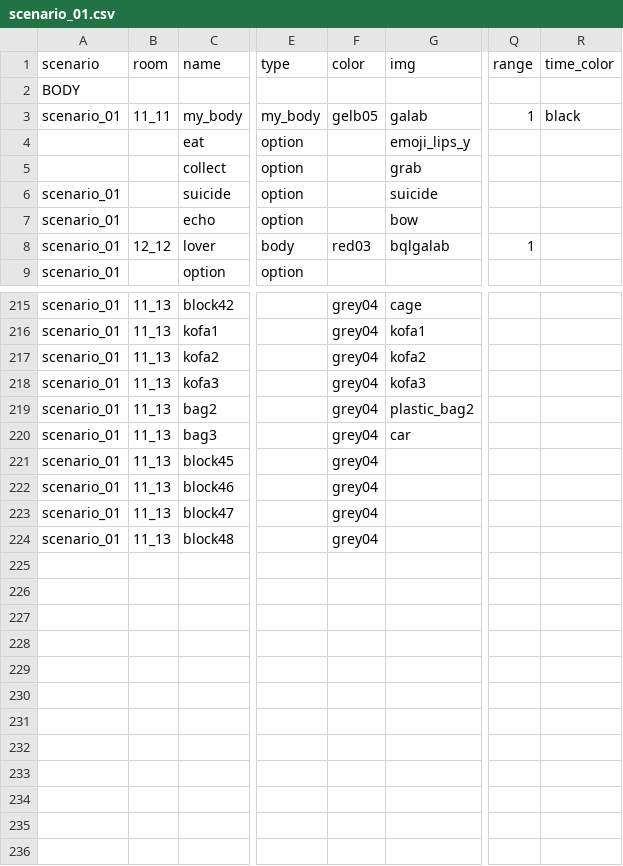
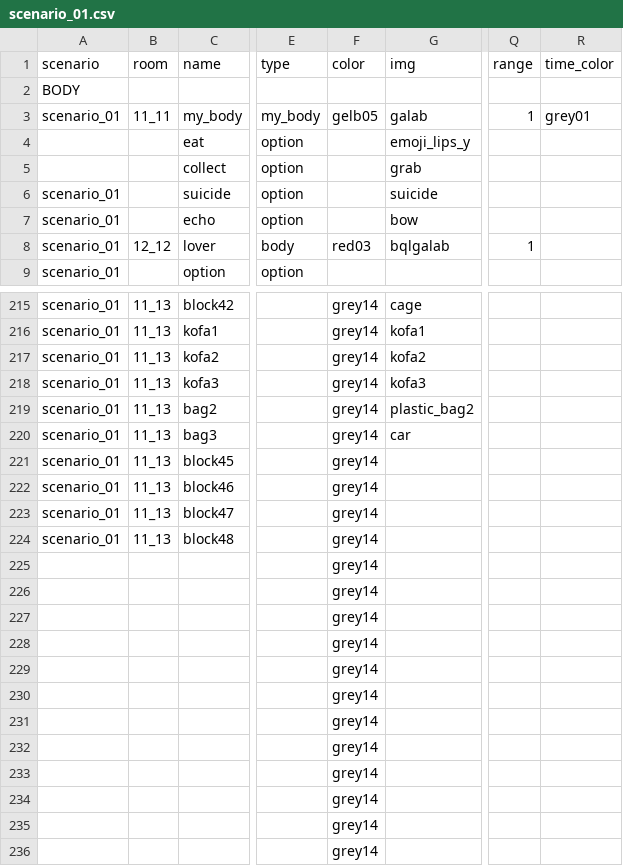
Before and after one commit to dimch0/circles, a CSV file: data/scenario_01/scenario_01.csv, drawn as a sheet; only a part is shown, gaps mark what is left out; the diff covers the shown part only; the diff names each change by its address in the sheet, - before the commit and + after, or states it on an @@ line.

```diff
--- a/data/scenario_01/scenario_01.csv
+++ b/data/scenario_01/scenario_01.csv
-R3 (time_color): black
+R3 (time_color): grey01
-F215:F224 (color): grey04
+F215:F224 (color): grey14
-F225:F236 (color): (empty)
+F225:F236 (color): grey14
```
Also changed, not shown: 1 added row, 1 removed row and 68 edited cells elsewhere in this file, 12 other files.
